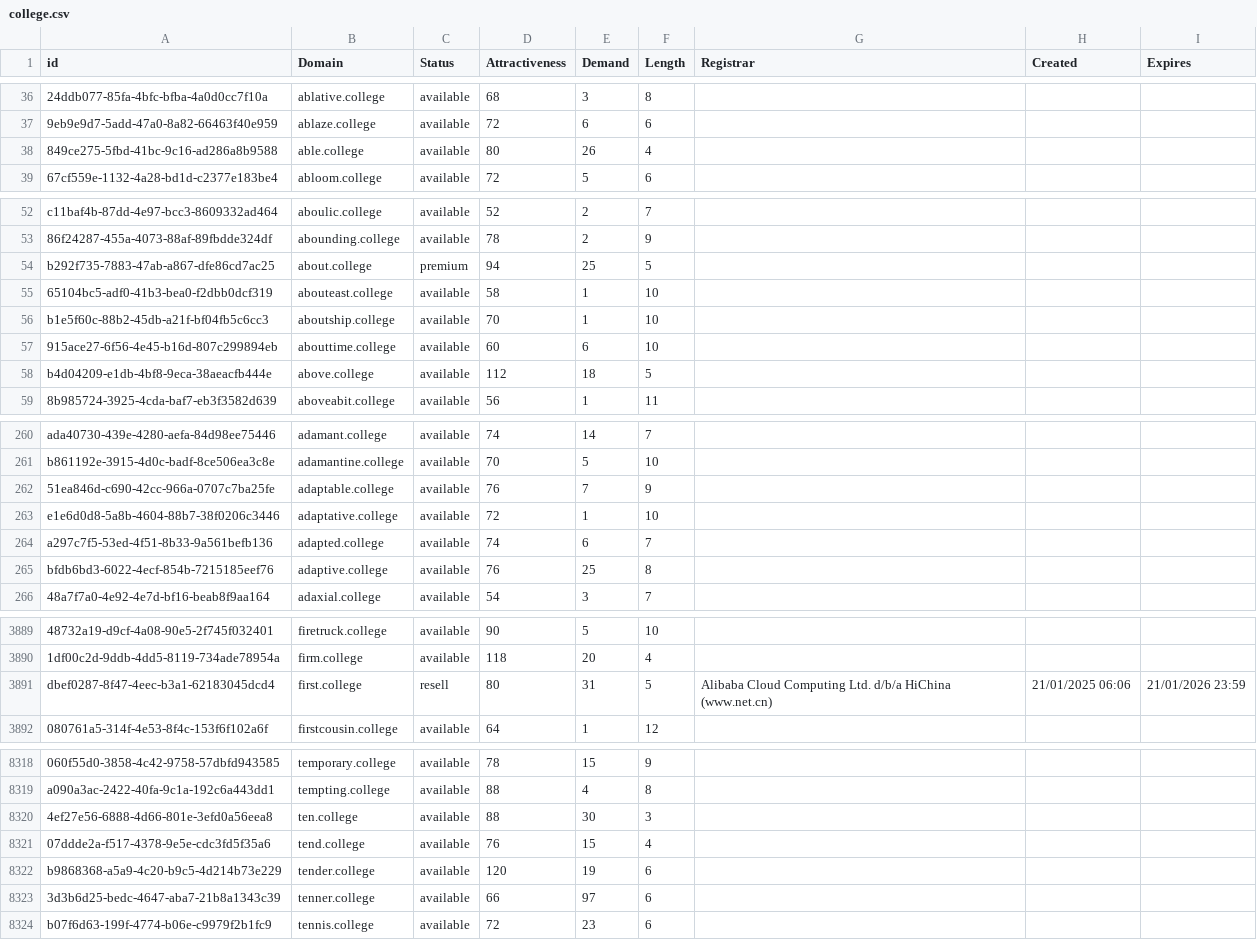
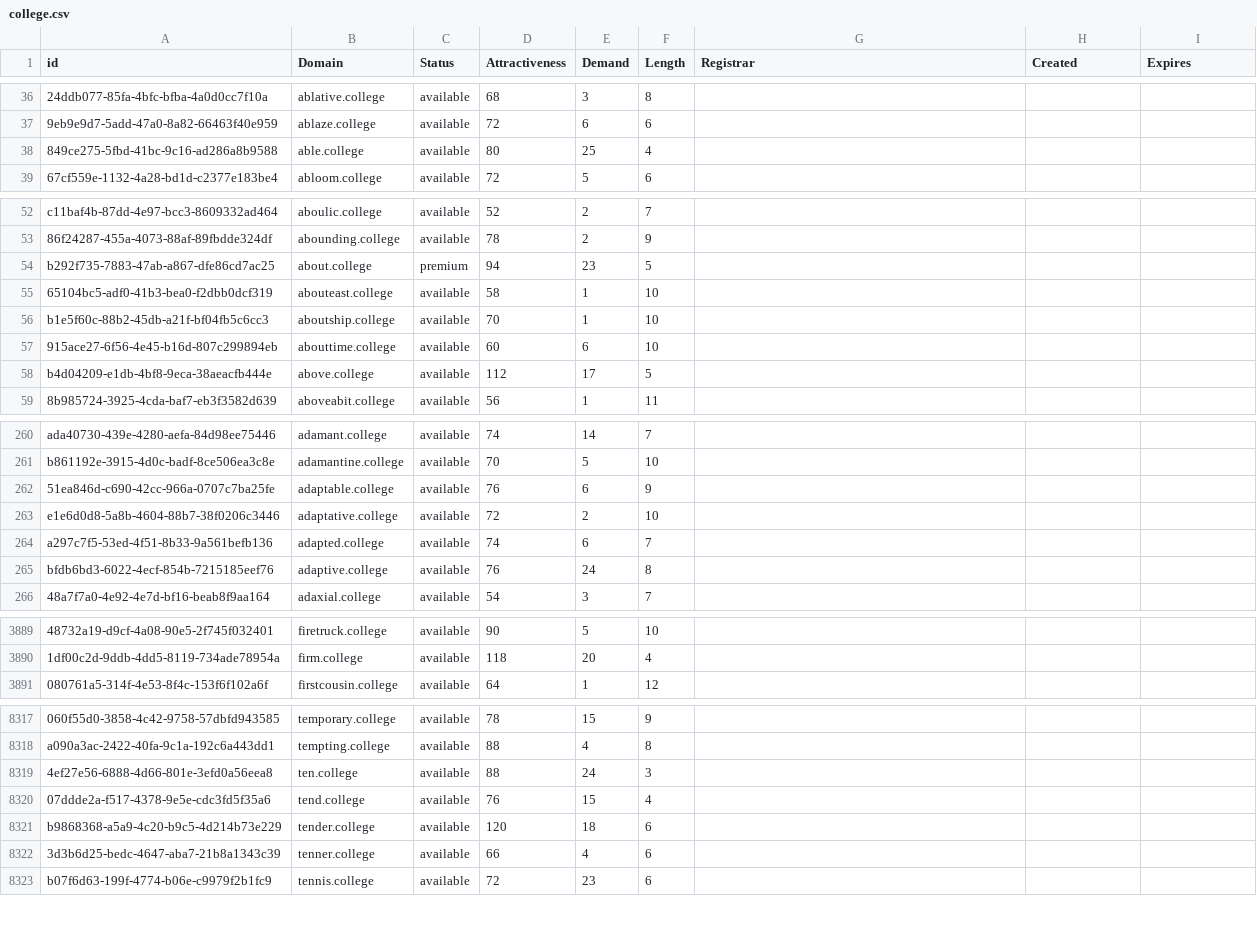
Before and after one commit to UniqueDomains/college-oneword-domains, a CSV file: college.csv, drawn as a sheet; only a part is shown, gaps mark what is left out; removed rows and columns are numbered as before the commit, all else as after; the diff covers the shown part only; the diff names each change by its address in the sheet, - before the commit and + after, or states it on an @@ line.

Commit message:
Domains update

```diff
--- a/college.csv
+++ b/college.csv
-E38 (Demand): 26
+E38 (Demand): 25
-E54 (Demand): 25
+E54 (Demand): 23
-E58 (Demand): 18
+E58 (Demand): 17
-E262 (Demand): 7
+E262 (Demand): 6
-E263 (Demand): 1
+E263 (Demand): 2
-E265 (Demand): 25
+E265 (Demand): 24
-row 3891: dbef0287-8f47-4eec-b3a1-62183045dcd4 | first.college | resell | 80 | 31 | 5 | Alibaba Cloud Computing Ltd. d/b/a HiChina (www.net.cn) | 21/01/2025 06:06 | 21/01/2026 23:59
-E8319 (Demand): 30
+E8319 (Demand): 24
-E8321 (Demand): 19
+E8321 (Demand): 18
-E8322 (Demand): 97
+E8322 (Demand): 4
```
Also changed, not shown: 92 edited cells elsewhere in this file, 2 other files.
